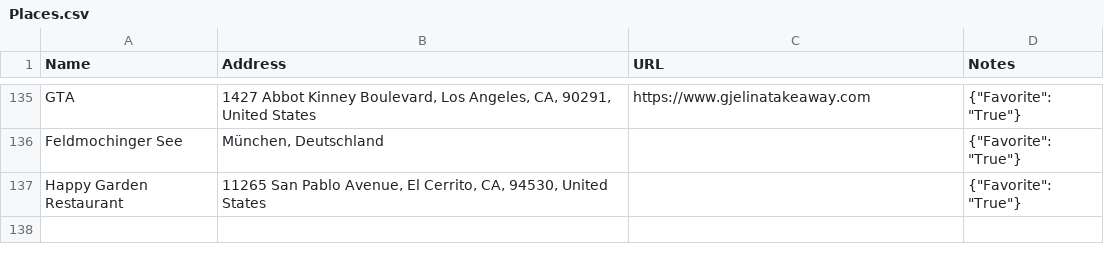
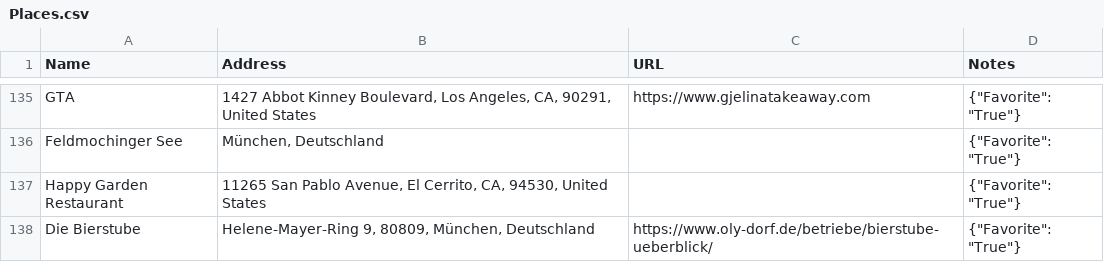
Before and after one commit to davidbailey/Notes, a CSV file: Places.csv, drawn as a sheet; only a part is shown, gaps mark what is left out.

Commit message:
Update Places.csv

```diff
--- a/Places.csv
+++ b/Places.csv
@@ -137 +137,2 @@ Feldmochinger See,"München, Deutschland",,"{""Favorite"": ""True""}"
 Happy Garden Restaurant,"11265 San Pablo Avenue, El Cerrito, CA, 94530, United States",,"{""Favorite"": ""True""}"
+Die Bierstube,"Helene-Mayer-Ring 9, 80809, München, Deutschland",https://www.oly-dorf.de/betriebe/bierstube-ueberblick/,"{""Favorite"": ""True""}"
```
